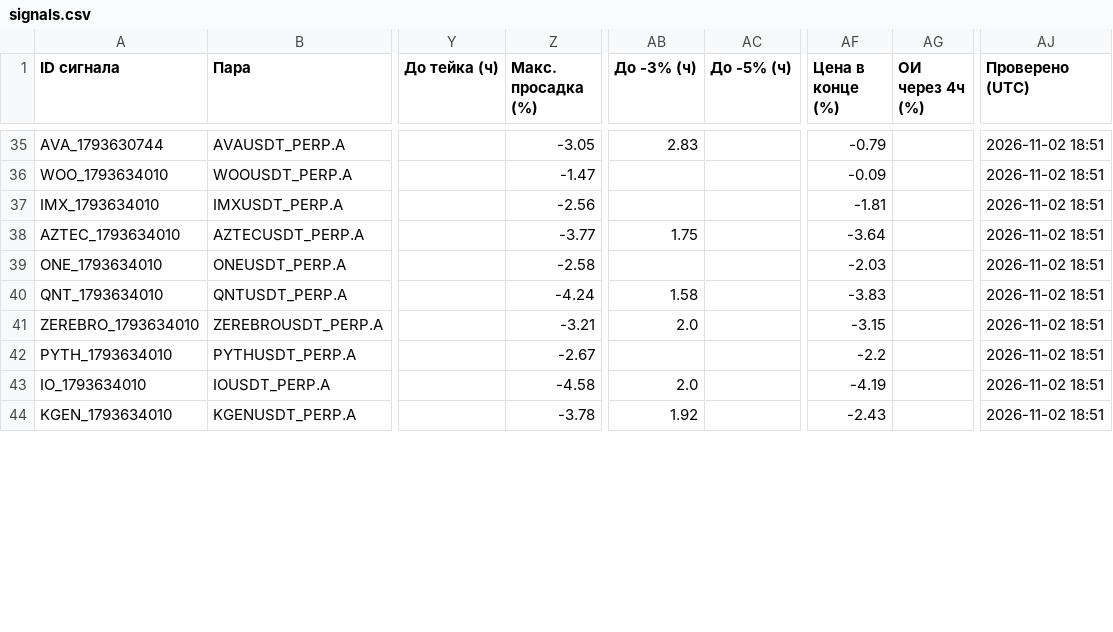
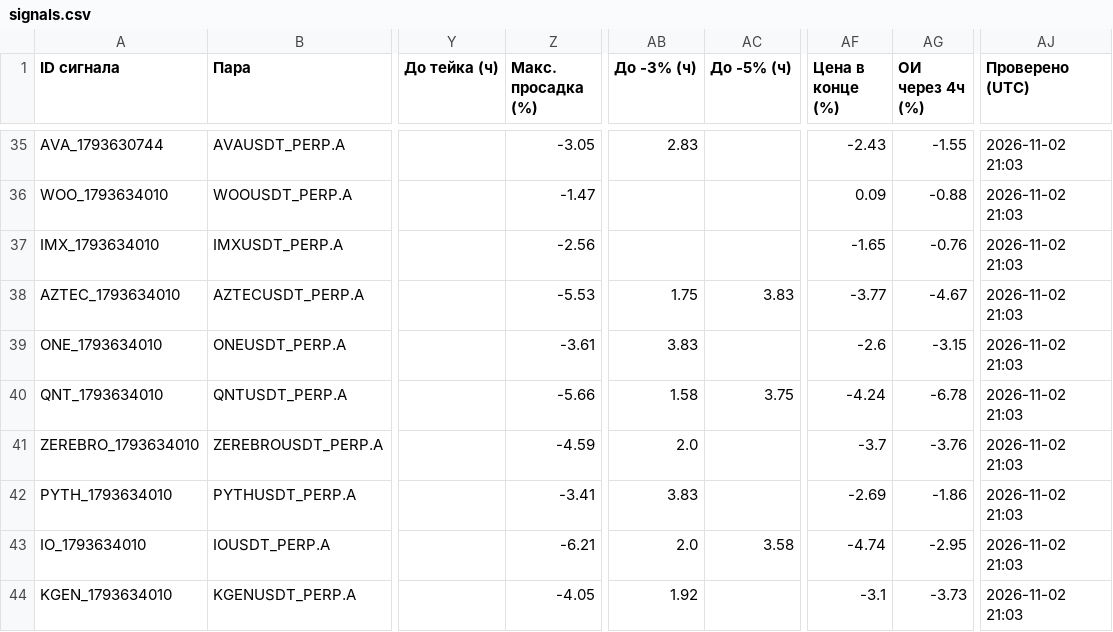
Before and after one commit to HelaPataki/crypto-bot, a CSV file: signals.csv, drawn as a sheet; only a part is shown, gaps mark what is left out; the diff covers the shown part only; the diff names each change by its address in the sheet, - before the commit and + after, or states it on an @@ line.

```diff
--- a/signals.csv
+++ b/signals.csv
-AF35 (Цена в конце (%)): -0.79
+AF35 (Цена в конце (%)): -2.43
-AG35 (ОИ через 4ч (%)): (empty)
+AG35 (ОИ через 4ч (%)): -1.55
-AJ35:AJ44 (Проверено (UTC)): 2026-11-02 18:51
+AJ35:AJ44 (Проверено (UTC)): 2026-11-02 21:03
-AF36 (Цена в конце (%)): -0.09
+AF36 (Цена в конце (%)): 0.09
-AG36 (ОИ через 4ч (%)): (empty)
+AG36 (ОИ через 4ч (%)): -0.88
-AF37 (Цена в конце (%)): -1.81
+AF37 (Цена в конце (%)): -1.65
-AG37 (ОИ через 4ч (%)): (empty)
+AG37 (ОИ через 4ч (%)): -0.76
-Z38 (Макс. просадка (%)): -3.77
+Z38 (Макс. просадка (%)): -5.53
-AC38 (До -5% (ч)): (empty)
+AC38 (До -5% (ч)): 3.83
-AF38 (Цена в конце (%)): -3.64
+AF38 (Цена в конце (%)): -3.77
-AG38 (ОИ через 4ч (%)): (empty)
+AG38 (ОИ через 4ч (%)): -4.67
-Z39 (Макс. просадка (%)): -2.58
+Z39 (Макс. просадка (%)): -3.61
-AB39 (До -3% (ч)): (empty)
+AB39 (До -3% (ч)): 3.83
-AF39 (Цена в конце (%)): -2.03
+AF39 (Цена в конце (%)): -2.6
-AG39 (ОИ через 4ч (%)): (empty)
+AG39 (ОИ через 4ч (%)): -3.15
-Z40 (Макс. просадка (%)): -4.24
+Z40 (Макс. просадка (%)): -5.66
-AC40 (До -5% (ч)): (empty)
+AC40 (До -5% (ч)): 3.75
-AF40 (Цена в конце (%)): -3.83
+AF40 (Цена в конце (%)): -4.24
-AG40 (ОИ через 4ч (%)): (empty)
+AG40 (ОИ через 4ч (%)): -6.78
-Z41 (Макс. просадка (%)): -3.21
+Z41 (Макс. просадка (%)): -4.59
-AF41 (Цена в конце (%)): -3.15
+AF41 (Цена в конце (%)): -3.7
-AG41 (ОИ через 4ч (%)): (empty)
+AG41 (ОИ через 4ч (%)): -3.76
-Z42 (Макс. просадка (%)): -2.67
+Z42 (Макс. просадка (%)): -3.41
-AB42 (До -3% (ч)): (empty)
+AB42 (До -3% (ч)): 3.83
-AF42 (Цена в конце (%)): -2.2
+AF42 (Цена в конце (%)): -2.69
-AG42 (ОИ через 4ч (%)): (empty)
+AG42 (ОИ через 4ч (%)): -1.86
-Z43 (Макс. просадка (%)): -4.58
+Z43 (Макс. просадка (%)): -6.21
-AC43 (До -5% (ч)): (empty)
+AC43 (До -5% (ч)): 3.58
-AF43 (Цена в конце (%)): -4.19
+AF43 (Цена в конце (%)): -4.74
-AG43 (ОИ через 4ч (%)): (empty)
+AG43 (ОИ через 4ч (%)): -2.95
-Z44 (Макс. просадка (%)): -3.78
+Z44 (Макс. просадка (%)): -4.05
-AF44 (Цена в конце (%)): -2.43
+AF44 (Цена в конце (%)): -3.1
-AG44 (ОИ через 4ч (%)): (empty)
+AG44 (ОИ через 4ч (%)): -3.73
```
Also changed, not shown: 127 edited cells elsewhere in this file.
